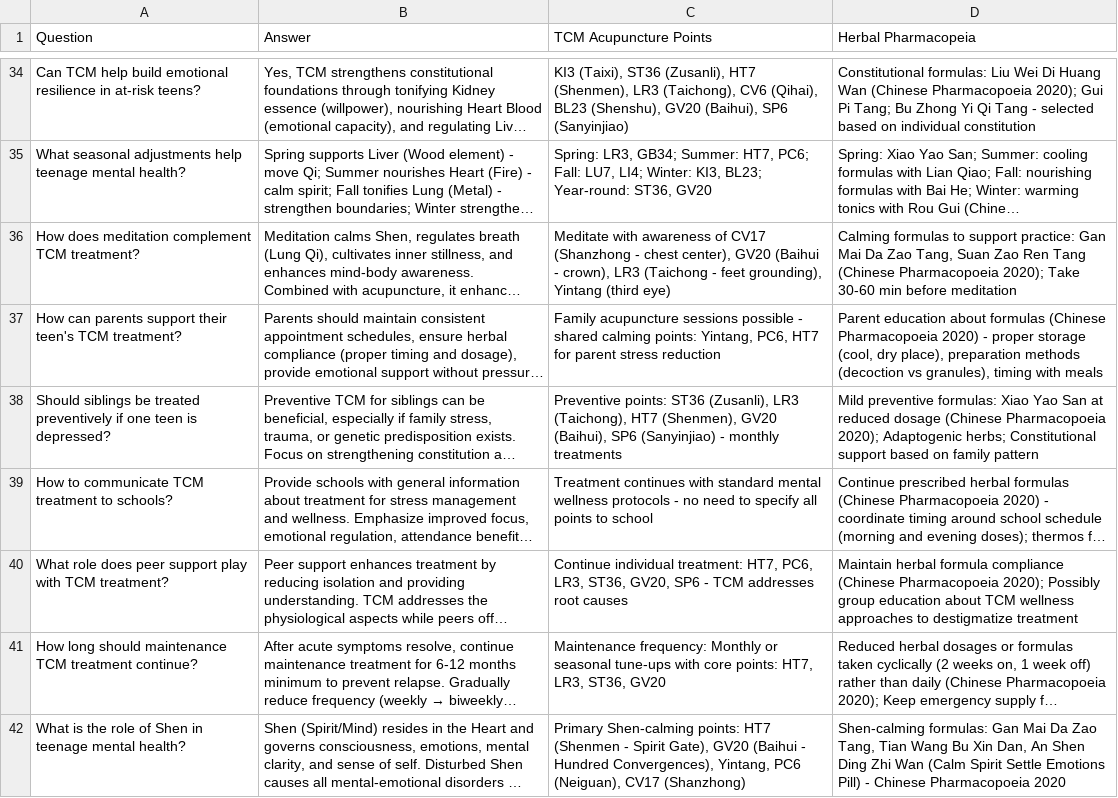
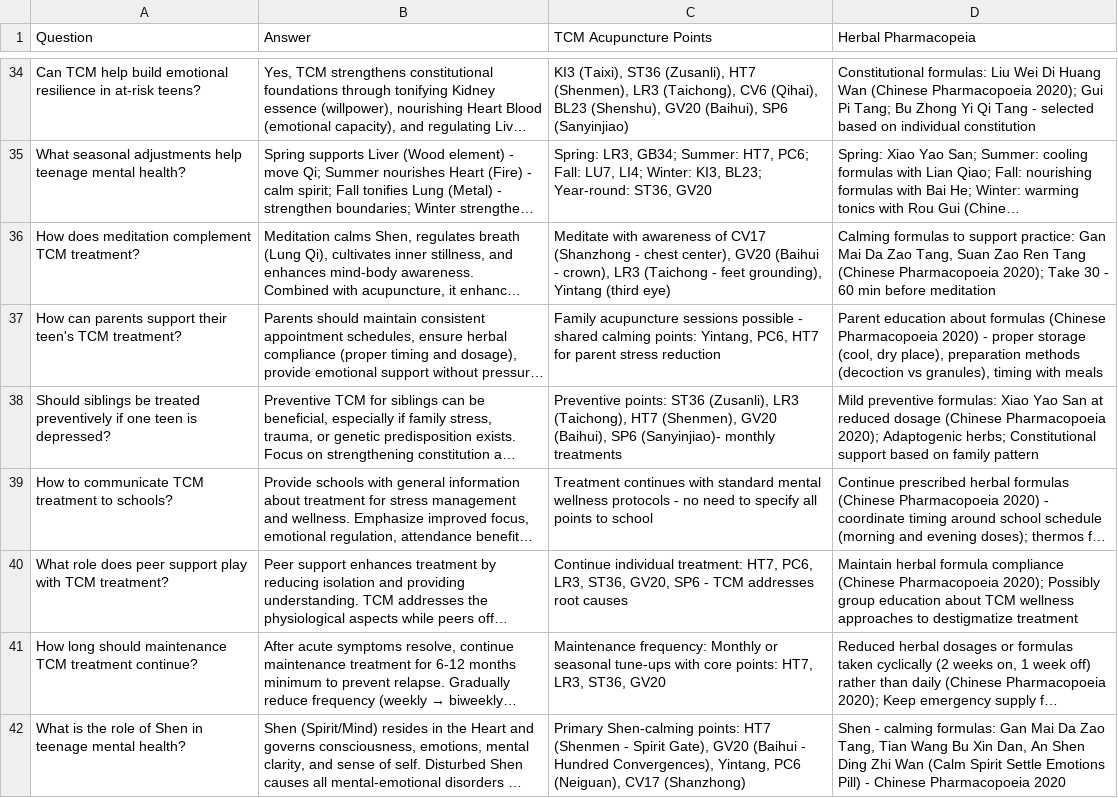
Before and after one commit to avshi2-maker/acupuncture-joy-hub, a CSV file: public/knowledge-assets/TCM_Teenage_Mental_Health_Enhanced.csv, drawn as a sheet; only a part is shown, gaps mark what is left out; long unchanged cells end in …; the diff covers the shown part only; the diff names each change by its address in the sheet, - before the commit and + after, or states it on an @@ line.

```diff
--- a/public/knowledge-assets/TCM_Teenage_Mental_Health_Enhanced.csv
+++ b/public/knowledge-assets/TCM_Teenage_Mental_Health_Enhanced.csv
-D36 (Herbal Pharmacopeia): …2020); Take 30-60 min before…
+D36 (Herbal Pharmacopeia): …2020); Take 30 - 60 min before…
-C38 (TCM Acupuncture Points): …(Baihui), SP6 (Sanyinjiao) - monthly treatments
+C38 (TCM Acupuncture Points): …(Baihui), SP6 (Sanyinjiao)- monthly treatments
-D42 (Herbal Pharmacopeia): Shen-calming formulas: Gan…
+D42 (Herbal Pharmacopeia): Shen - calming formulas: Gan…
```
Also changed, not shown: 20 edited cells elsewhere in this file.
